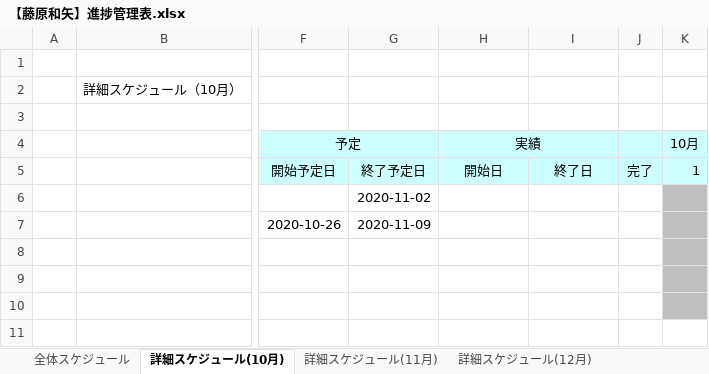
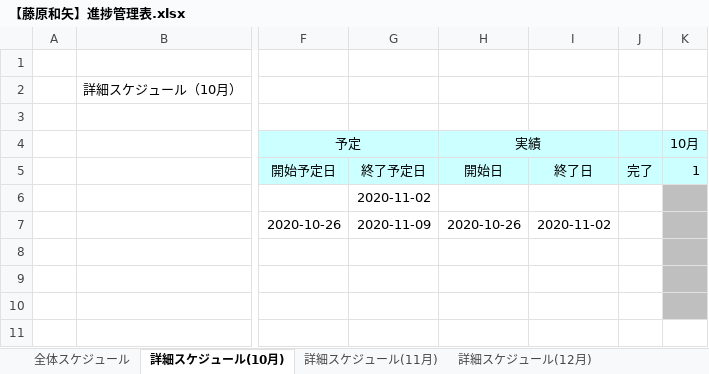
Before and after one commit to kazu-f/SKY_SHOOTER, an Excel workbook: 【藤原和矢】進捗管理表.xlsx, sheet 詳細スケジュール(10月), drawn as a sheet; only a part is shown, gaps mark what is left out; values as stored, in another font and other column widths than the file's, no borders; charts and pictures not drawn; the diff names each change by its address in the sheet, - before the commit and + after, or states it on an @@ line.

```diff
--- a/【藤原和矢】進捗管理表.xlsx (sheet 詳細スケジュール(10月))
+++ b/【藤原和矢】進捗管理表.xlsx (sheet 詳細スケジュール(10月))
-H7 (実績): (empty)
+H7 (実績): 2020-10-26
-I7: (empty)
+I7: 2020-11-02
```
Also changed, not shown: sheet 詳細スケジュール(11月), 30 other files.
